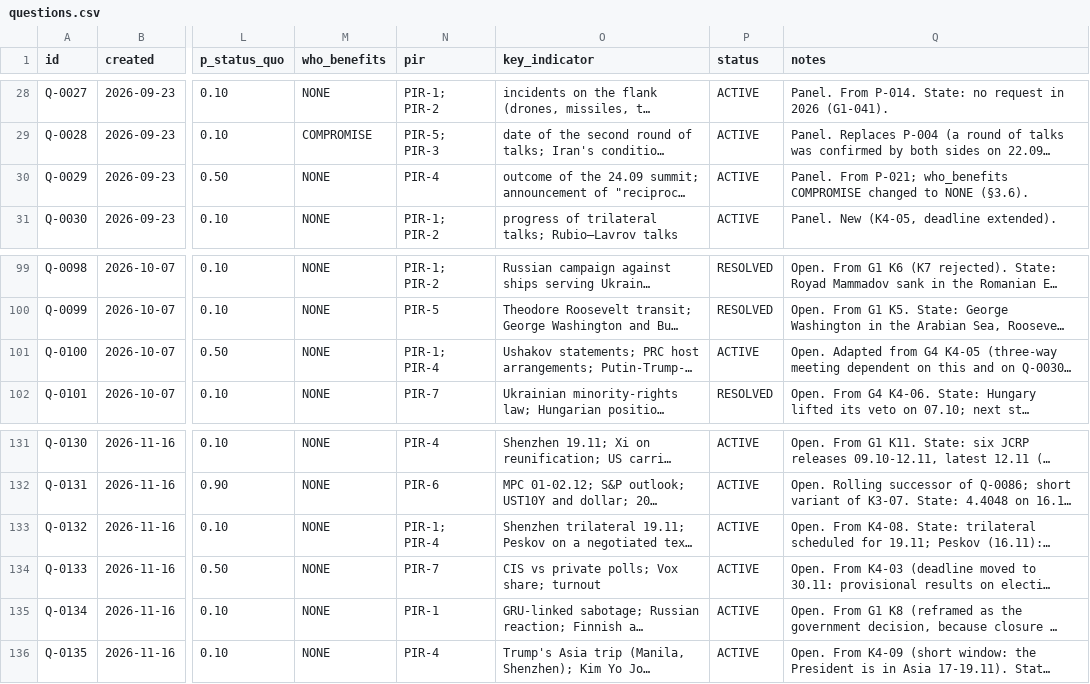
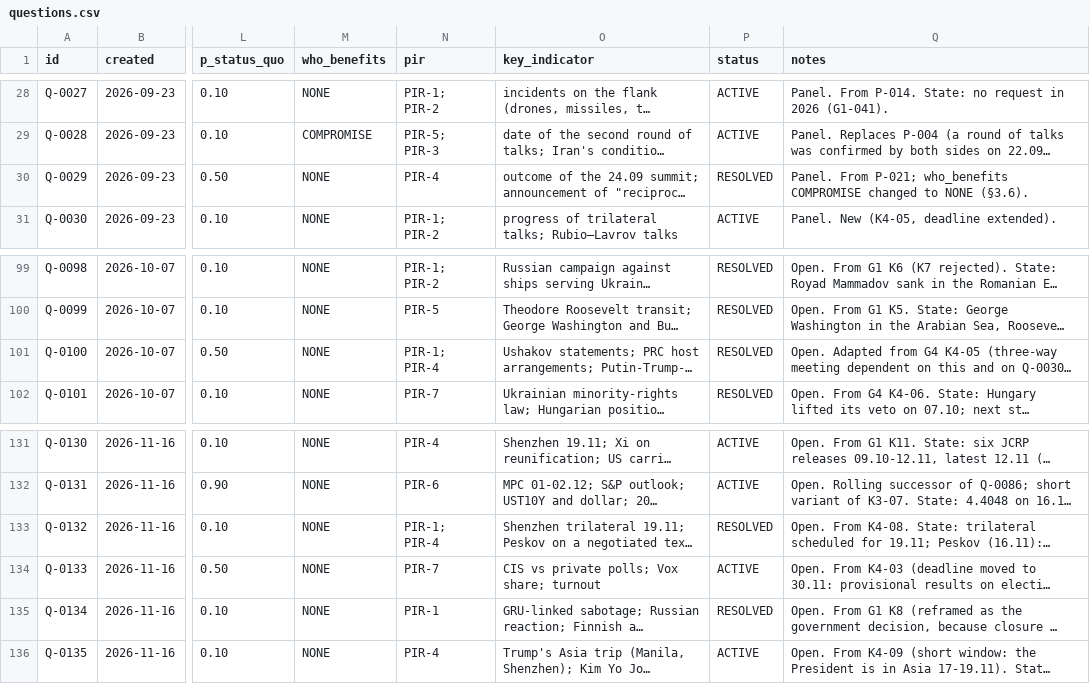
Before and after one commit to pstepien-labs/worldstate-forecast, a CSV file: docs/data/questions.csv, drawn as a sheet; only a part is shown, gaps mark what is left out; long unchanged cells end in …; the diff names each change by its address in the sheet, - before the commit and + after, or states it on an @@ line.

```diff
--- a/docs/data/questions.csv
+++ b/docs/data/questions.csv
-P30 (status): ACTIVE
+P30 (status): RESOLVED
-P101 (status): ACTIVE
+P101 (status): RESOLVED
-P133 (status): ACTIVE
+P133 (status): RESOLVED
-P135 (status): ACTIVE
+P135 (status): RESOLVED
```
Also changed, not shown: docs/data/resolutions.csv, registry/questions.csv, 11 other files.
